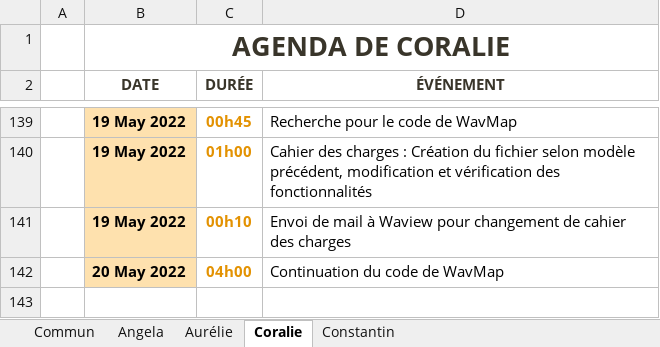
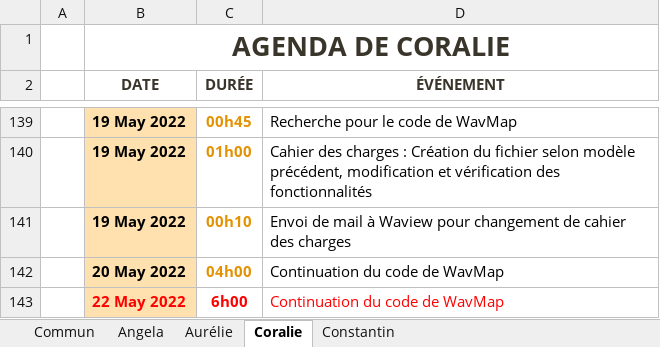
Before and after one commit to ConstantinHrrmn/WavContact, an Excel workbook: Documents/0_Journal_de_bord.xlsx, sheet Coralie, drawn as a sheet; only a part is shown, gaps mark what is left out; values as stored, in another font and other column widths than the file's, no borders; table styles not drawn; the diff names each change by its address in the sheet, - before the commit and + after, or states it on an @@ line.

Commit message:
Update 0_Journal_de_bord.xlsx

```diff
--- a/Documents/0_Journal_de_bord.xlsx (sheet Coralie)
+++ b/Documents/0_Journal_de_bord.xlsx (sheet Coralie)
+row 143:  | 22 May 2022 | 6h00 | Continuation du code de WavMap
```
